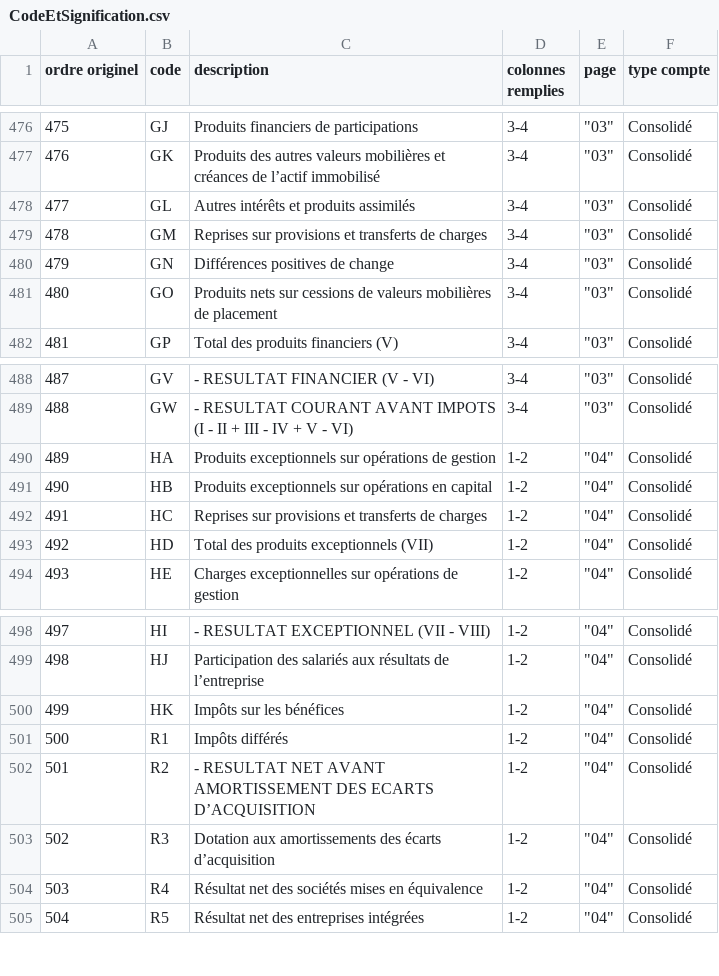
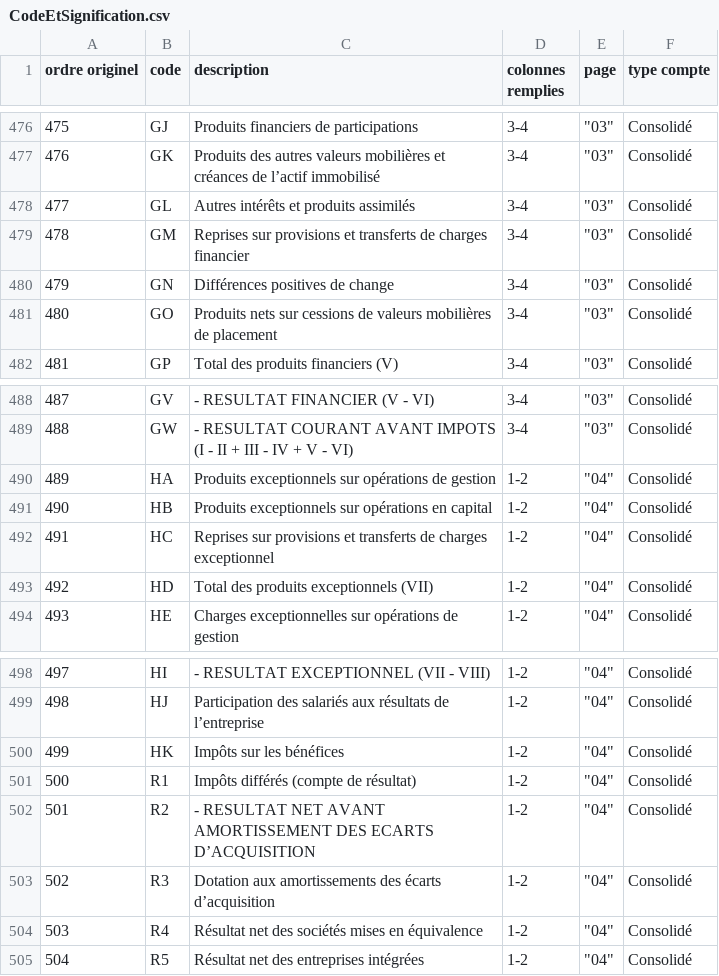
Before and after one commit to leonarf/OpenCorporateFacts, a CSV file: data/CodeEtSignification.csv, drawn as a sheet; only a part is shown, gaps mark what is left out; the diff covers the shown part only.

```diff
--- a/data/CodeEtSignification.csv
+++ b/data/CodeEtSignification.csv
@@ -479 +479 @@
-478;"GM";"Reprises sur provisions et transferts de charges";"3‐4";"""03""";"Consolidé"
+478;GM;Reprises sur provisions et transferts de charges financier;3‐4;"""03""";Consolidé
@@ -492 +492 @@
-491;"HC";"Reprises sur provisions et transferts de charges";"1‐2";"""04""";"Consolidé"
+491;HC;Reprises sur provisions et transferts de charges exceptionnel;1‐2;"""04""";Consolidé
@@ -501 +501 @@
-500;"R1";"Impôts différés";"1‐2";"""04""";"Consolidé"
+500;R1;Impôts différés (compte de résultat);1‐2;"""04""";Consolidé
```
Also changed, not shown: 8 edited cells elsewhere in this file, 6 other files.
